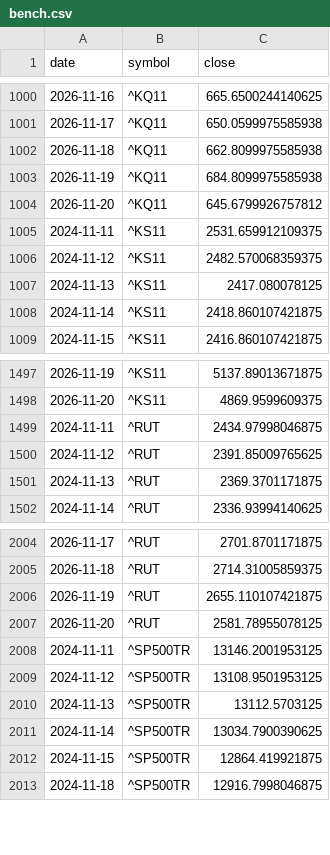
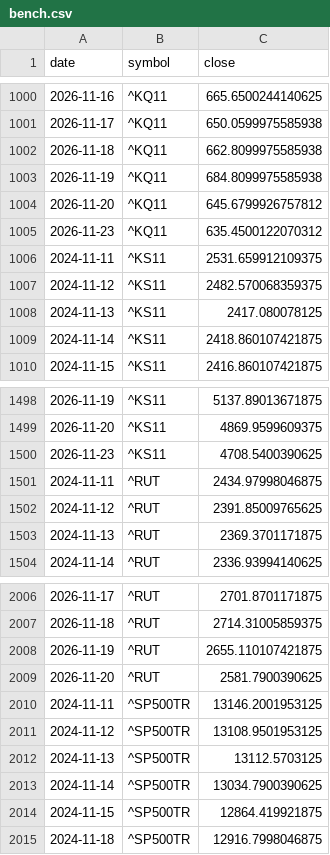
Before and after one commit to elvin2698-source/stock-analyzer, a CSV file: paper/bench.csv, drawn as a sheet; only a part is shown, gaps mark what is left out.

```diff
--- a/paper/bench.csv
+++ b/paper/bench.csv
@@ -1004,2 +1004,3 @@ date,symbol,close
 2026-11-20,^KQ11,645.6799926757812
+2026-11-23,^KQ11,635.4500122070312
 2024-11-11,^KS11,2531.659912109375
@@ -1498,2 +1499,3 @@ date,symbol,close
 2026-11-20,^KS11,4869.9599609375
+2026-11-23,^KS11,4708.5400390625
 2024-11-11,^RUT,2434.97998046875
@@ -2006,3 +2008,3 @@ date,symbol,close
 2026-11-19,^RUT,2655.110107421875
-2026-11-20,^RUT,2581.78955078125
+2026-11-20,^RUT,2581.7900390625
 2024-11-11,^SP500TR,13146.2001953125
```
Also changed, not shown: data/companies_kr.csv, paper/history.csv, 16 other files.
